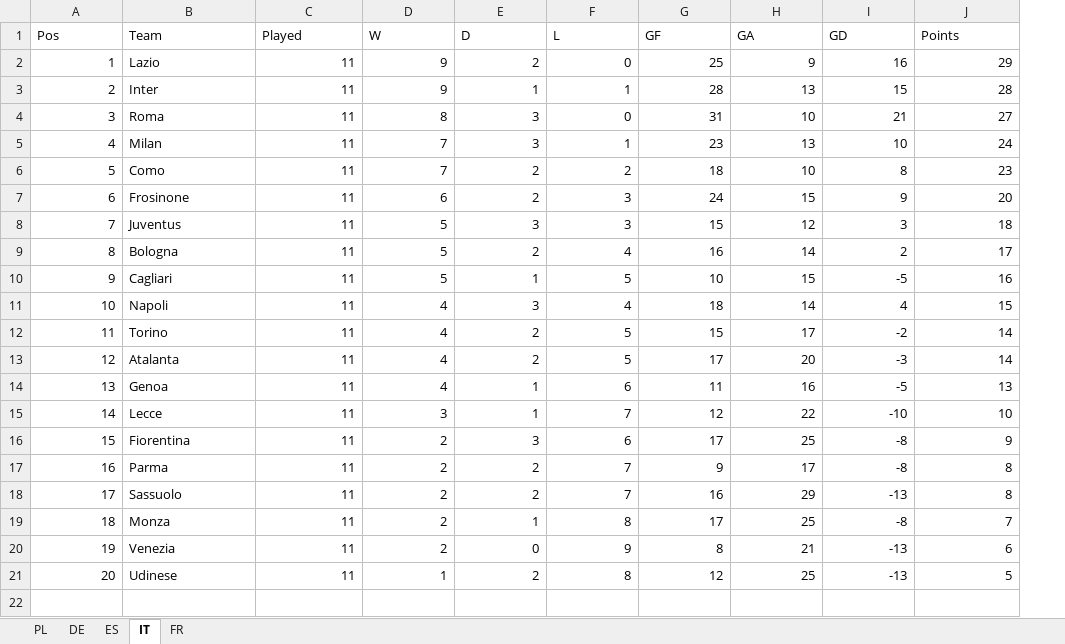
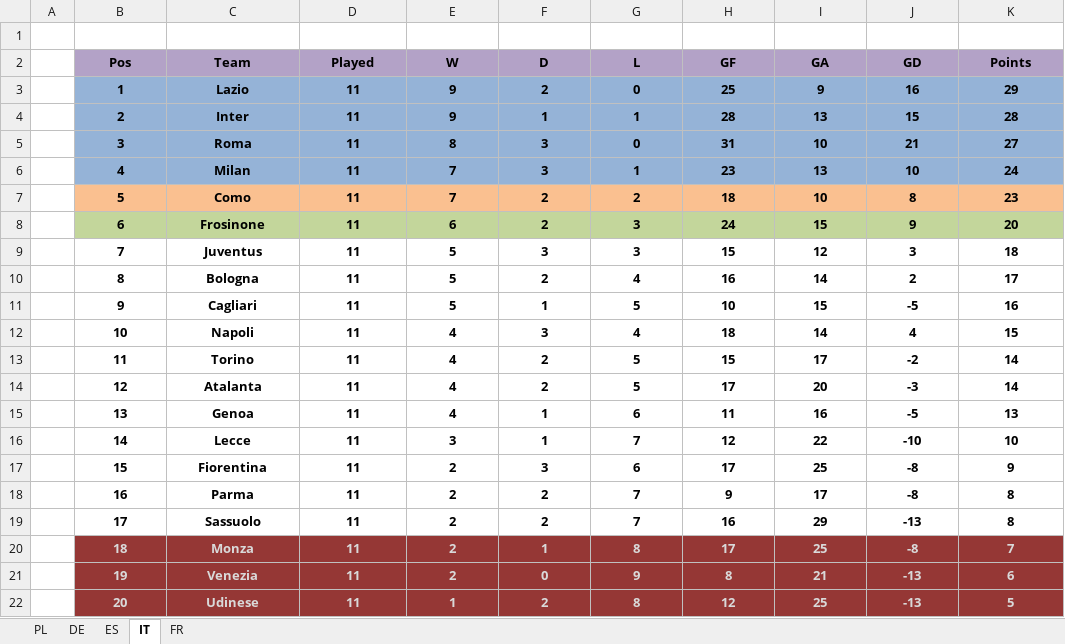
Before and after one commit to DzaferDz/Data-Science-Learning, an Excel workbook: leagues/football_standings.xlsx, sheet IT, drawn as a sheet; values as stored, in another font and other column widths than the file's, no borders; addresses are those after the commit; the diff names each change by its address in the sheet, - before the commit and + after, or states it on an @@ line.

```diff
--- a/leagues/football_standings.xlsx (sheet IT)
+++ b/leagues/football_standings.xlsx (sheet IT)
+column A, empty
+row 1: (empty)
-B2:K22 bold: off
+B2:K22 bold: on
@@ B2:K2 alignment: left → center, fill: none → #B3A2C7 @@
-B3:B22 alignment: right
+B3:B22 alignment: center
-B3:K6 fill: none
+B3:K6 fill: #95B3D7
-C3:C22 alignment: left
+C3:C22 alignment: center
-D3:K22 alignment: right
+D3:K22 alignment: center
-B7:K7 fill: none
+B7:K7 fill: #FAC090
-B8:K8 fill: none
+B8:K8 fill: #C3D69B
@@ B20:K22 fill: none → #953735, text colour: black → #D9D9D9 @@
```
Also changed, not shown: sheet ES, sheet PL, sheet DE, sheet FR.
